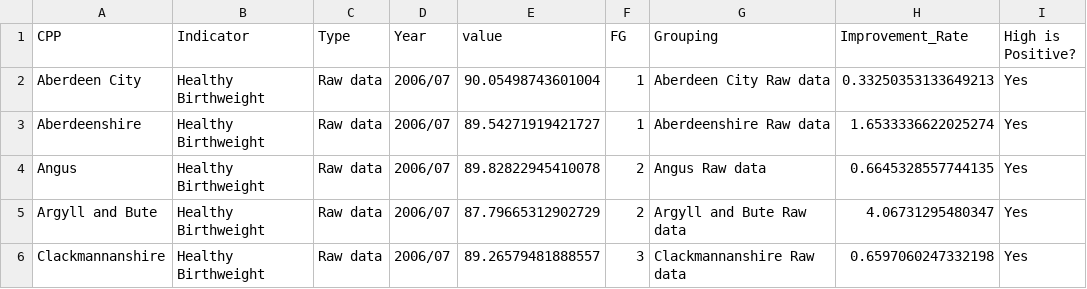
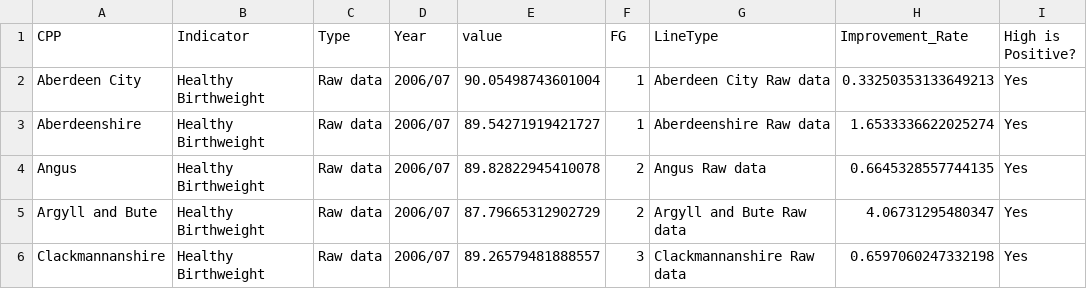
Before and after one commit to Improvement-Service/CPOP, a CSV file: data/Imp_rate_CPP.csv (was data/ImpRateCPP.csv), drawn as a sheet; only a part is shown.

```diff
--- a/data/ImpRateCPP.csv
+++ b/data/Imp_rate_CPP.csv
@@ -1,2 +1,2 @@
-CPP,Indicator,Type,Year,value,FG,Grouping,Improvement_Rate,High is Positive?
+CPP,Indicator,Type,Year,value,FG,LineType,Improvement_Rate,High is Positive?
 Aberdeen City,Healthy Birthweight,Raw data,2006/07,90.05498743601004,1,Aberdeen City Raw data,0.33250353133649213,Yes
```
Also changed, not shown: 14 other files.
